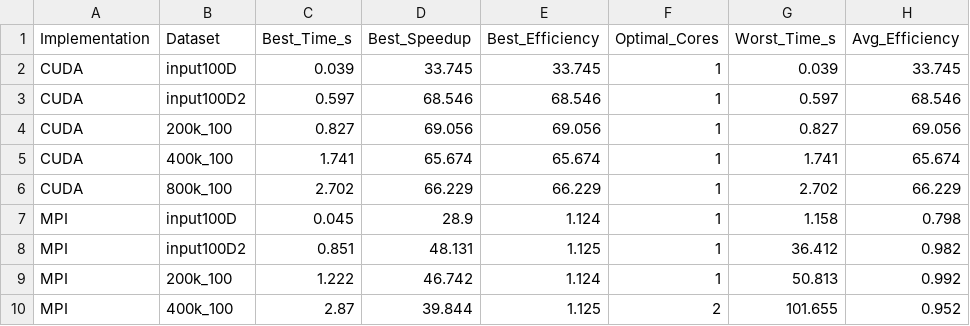
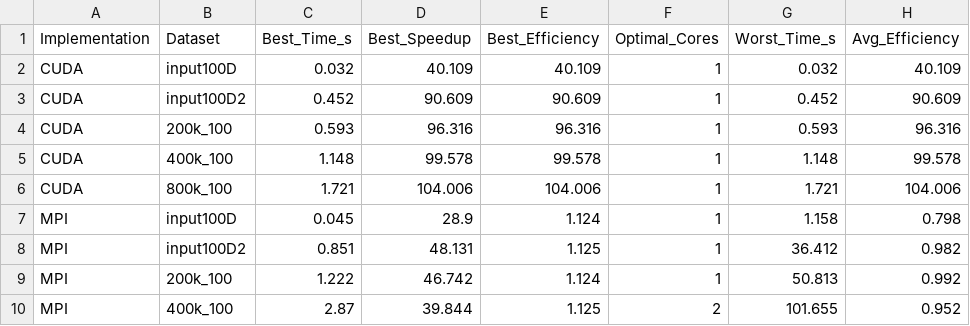
Before and after one commit to LleilaA13/K-means, a CSV file: analysis_results/performance_summary_table.csv, drawn as a sheet; only a part is shown; removed rows and columns are numbered as before the commit, all else as after; the diff names each change by its address in the sheet, - before the commit and + after, or states it on an @@ line.

```diff
--- a/analysis_results/performance_summary_table.csv
+++ b/analysis_results/performance_summary_table.csv
-row 2: CUDA | input100D | 0.039 | 33.745 | 33.745 | 1 | 0.039 | 33.745
-row 3: CUDA | input100D2 | 0.597 | 68.546 | 68.546 | 1 | 0.597 | 68.546
-row 4: CUDA | 200k_100 | 0.827 | 69.056 | 69.056 | 1 | 0.827 | 69.056
-row 5: CUDA | 400k_100 | 1.741 | 65.674 | 65.674 | 1 | 1.741 | 65.674
-row 6: CUDA | 800k_100 | 2.702 | 66.229 | 66.229 | 1 | 2.702 | 66.229
+row 2: CUDA | input100D | 0.032 | 40.109 | 40.109 | 1 | 0.032 | 40.109
+row 3: CUDA | input100D2 | 0.452 | 90.609 | 90.609 | 1 | 0.452 | 90.609
+row 4: CUDA | 200k_100 | 0.593 | 96.316 | 96.316 | 1 | 0.593 | 96.316
+row 5: CUDA | 400k_100 | 1.148 | 99.578 | 99.578 | 1 | 1.148 | 99.578
+row 6: CUDA | 800k_100 | 1.721 | 104.006 | 104.006 | 1 | 1.721 | 104.006
```
Also changed, not shown: analysis_results/comprehensive_efficiency_comparison.csv, analysis_results/comprehensive_speedup_comparison.csv, 38 other files.
